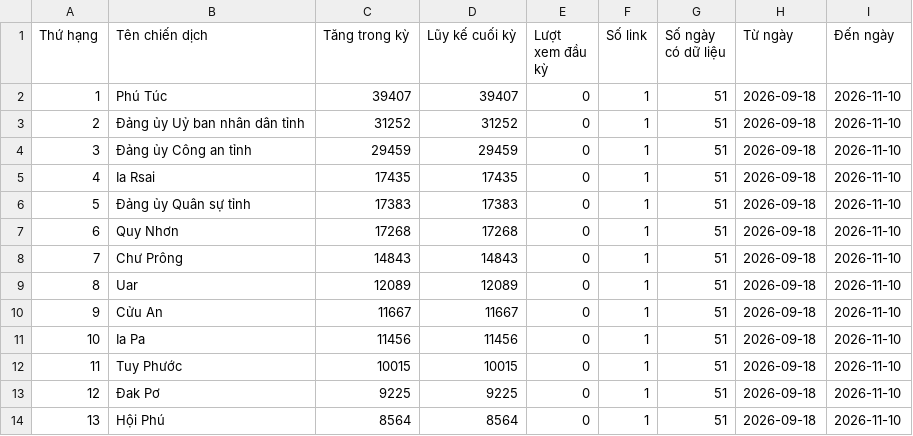
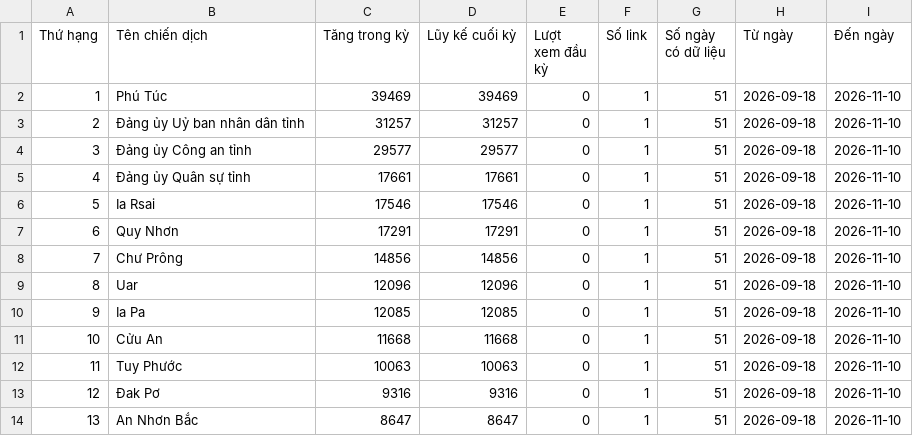
Before and after one commit to phuonglinh-ai/truyenthonggialai, a CSV file: data.csv, drawn as a sheet; only a part is shown; the diff covers the shown part only.

Commit message:
Update data 2026-11-10 17:33

```diff
--- a/data.csv
+++ b/data.csv
@@ -1,14 +1,14 @@
 Thứ hạng,Tên chiến dịch,Tăng trong kỳ,Lũy kế cuối kỳ,Lượt xem đầu kỳ,Số link,Số ngày có dữ liệu,Từ ngày,Đến ngày
-1,Phú Túc,39407,39407,0,1,51,2026-09-18,2026-11-10
-2,Đảng ủy Uỷ ban nhân dân tỉnh,31252,31252,0,1,51,2026-09-18,2026-11-10
-3,Đảng ủy Công an tỉnh,29459,29459,0,1,51,2026-09-18,2026-11-10
-4,Ia Rsai,17435,17435,0,1,51,2026-09-18,2026-11-10
-5,Đảng ủy Quân sự tỉnh,17383,17383,0,1,51,2026-09-18,2026-11-10
-6,Quy Nhơn,17268,17268,0,1,51,2026-09-18,2026-11-10
-7,Chư Prông,14843,14843,0,1,51,2026-09-18,2026-11-10
-8,Uar,12089,12089,0,1,51,2026-09-18,2026-11-10
-9,Cửu An,11667,11667,0,1,51,2026-09-18,2026-11-10
-10,Ia Pa,11456,11456,0,1,51,2026-09-18,2026-11-10
-11,Tuy Phước,10015,10015,0,1,51,2026-09-18,2026-11-10
-12,Đak Pơ,9225,9225,0,1,51,2026-09-18,2026-11-10
-13,Hội Phú,8564,8564,0,1,51,2026-09-18,2026-11-10
+1,Phú Túc,39469,39469,0,1,51,2026-09-18,2026-11-10
+2,Đảng ủy Uỷ ban nhân dân tỉnh,31257,31257,0,1,51,2026-09-18,2026-11-10
+3,Đảng ủy Công an tỉnh,29577,29577,0,1,51,2026-09-18,2026-11-10
+4,Đảng ủy Quân sự tỉnh,17661,17661,0,1,51,2026-09-18,2026-11-10
+5,Ia Rsai,17546,17546,0,1,51,2026-09-18,2026-11-10
+6,Quy Nhơn,17291,17291,0,1,51,2026-09-18,2026-11-10
+7,Chư Prông,14856,14856,0,1,51,2026-09-18,2026-11-10
+8,Uar,12096,12096,0,1,51,2026-09-18,2026-11-10
+9,Ia Pa,12085,12085,0,1,51,2026-09-18,2026-11-10
+10,Cửu An,11668,11668,0,1,51,2026-09-18,2026-11-10
+11,Tuy Phước,10063,10063,0,1,51,2026-09-18,2026-11-10
+12,Đak Pơ,9316,9316,0,1,51,2026-09-18,2026-11-10
+13,An Nhơn Bắc,8647,8647,0,1,51,2026-09-18,2026-11-10
```
Also changed, not shown: 126 edited cells elsewhere in this file.
